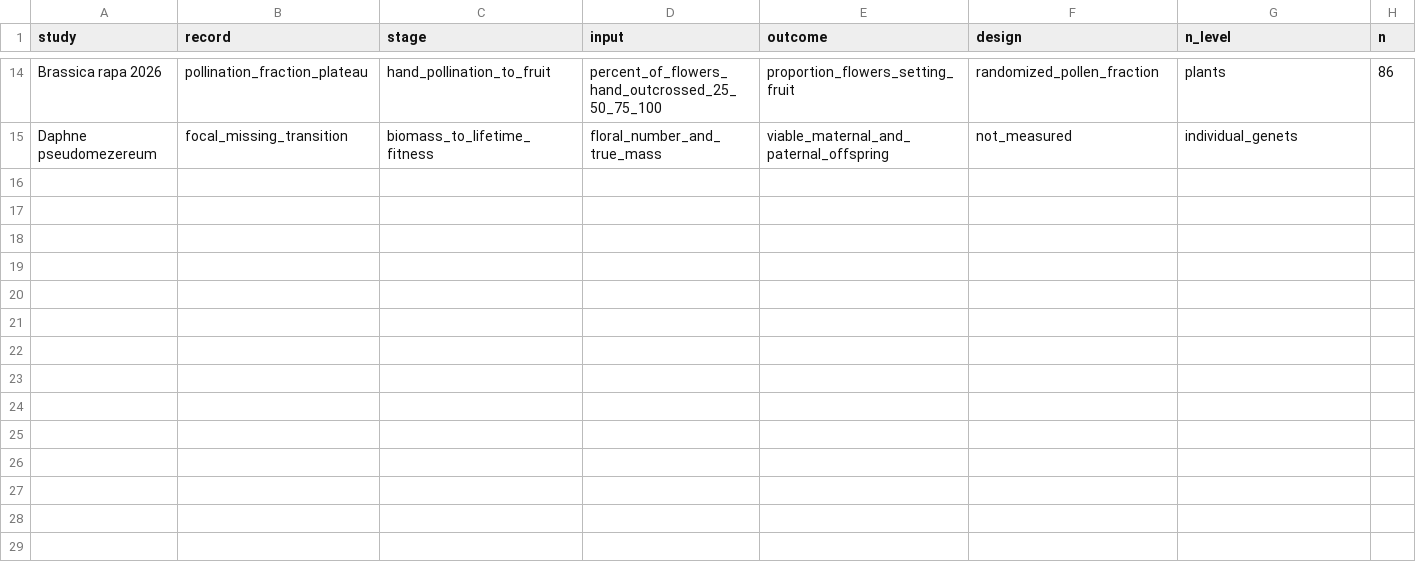
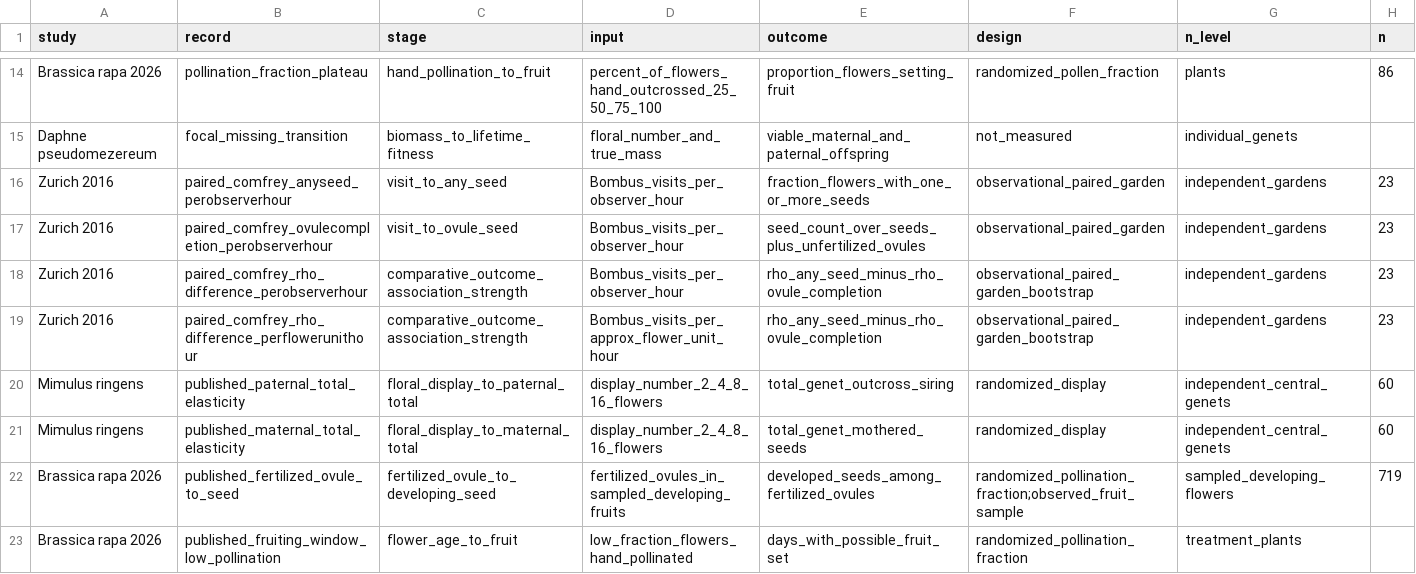
Before and after one commit to zuizui0223/onishibari, a CSV file: data/2026-11-15_stage_transition_evidence_v02.csv, drawn as a sheet; only a part is shown, gaps mark what is left out; rows hold the shown columns only; the diff names each change by its address in the sheet, - before the commit and + after, or states it on an @@ line.

Commit message:
data: add independent primary reported slopes and new paired-23-garden association uncertainty

```diff
--- a/data/2026-11-15_stage_transition_evidence_v02.csv
+++ b/data/2026-11-15_stage_transition_evidence_v02.csv
+row 16: Zurich 2016 | paired_comfrey_anyseed_perobserverhour | visit_to_any_seed | Bombus_visits_per_observer_hour | fraction_flowers_with_one_or_more_seeds | observational_paired_garden | independent_gardens | 23
+row 17: Zurich 2016 | paired_comfrey_ovulecompletion_perobserverhour | visit_to_ovule_seed | Bombus_visits_per_observer_hour | seed_count_over_seeds_plus_unfertilized_ovules | observational_paired_garden | independent_gardens | 23
+row 18: Zurich 2016 | paired_comfrey_rho_difference_perobserverhour | comparative_outcome_association_strength | Bombus_visits_per_observer_hour | rho_any_seed_minus_rho_ovule_completion | observational_paired_garden_bootstrap | independent_gardens | 23
+row 19: Zurich 2016 | paired_comfrey_rho_difference_perflowerunithour | comparative_outcome_association_strength | Bombus_visits_per_approx_flower_unit_hour | rho_any_seed_minus_rho_ovule_completion | observational_paired_garden_bootstrap | independent_gardens | 23
+row 20: Mimulus ringens | published_paternal_total_elasticity | floral_display_to_paternal_total | display_number_2_4_8_16_flowers | total_genet_outcross_siring | randomized_display | independent_central_genets | 60
+row 21: Mimulus ringens | published_maternal_total_elasticity | floral_display_to_maternal_total | display_number_2_4_8_16_flowers | total_genet_mothered_seeds | randomized_display | independent_central_genets | 60
+row 22: Brassica rapa 2026 | published_fertilized_ovule_to_seed | fertilized_ovule_to_developing_seed | fertilized_ovules_in_sampled_developing_fruits | developed_seeds_among_fertilized_ovules | randomized_pollination_fraction;observed_fruit_sample | sampled_developing_flowers | 719
+row 23: Brassica rapa 2026 | published_fruiting_window_low_pollination | flower_age_to_fruit | low_fraction_flowers_hand_pollinated | days_with_possible_fruit_set | randomized_pollination_fraction | treatment_plants
```
